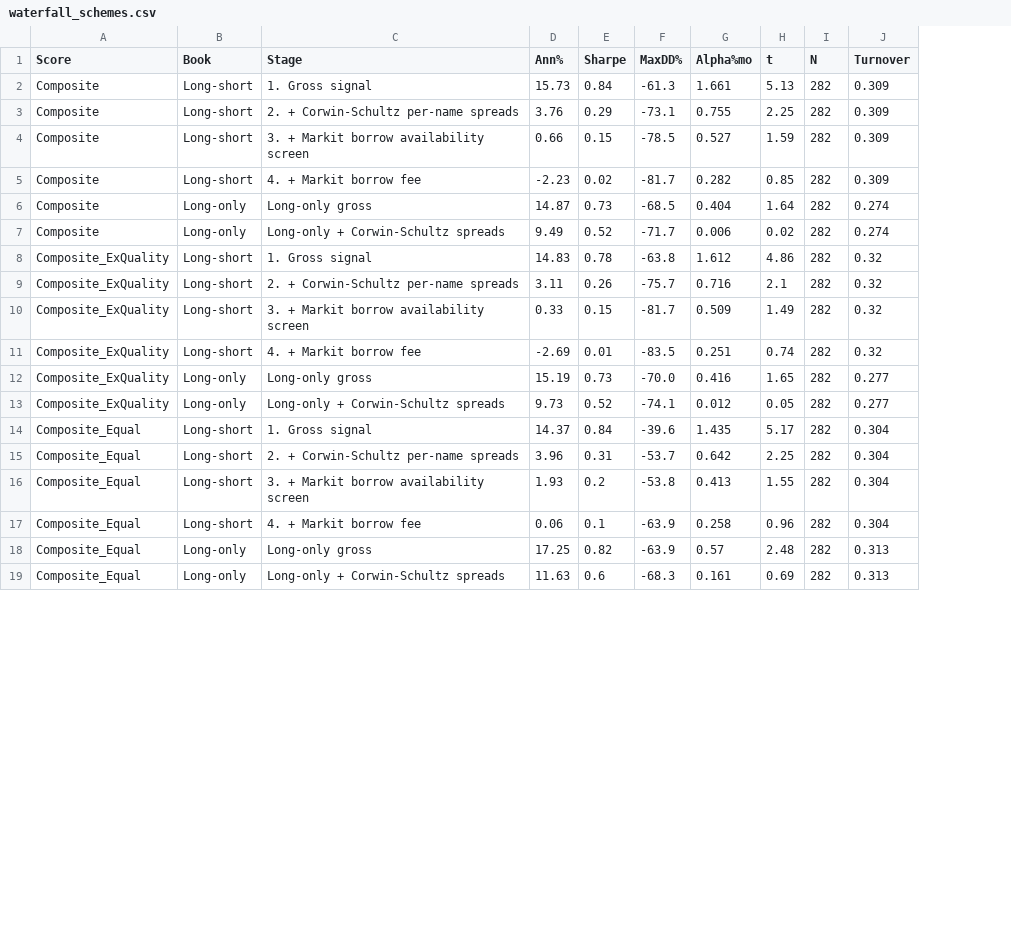
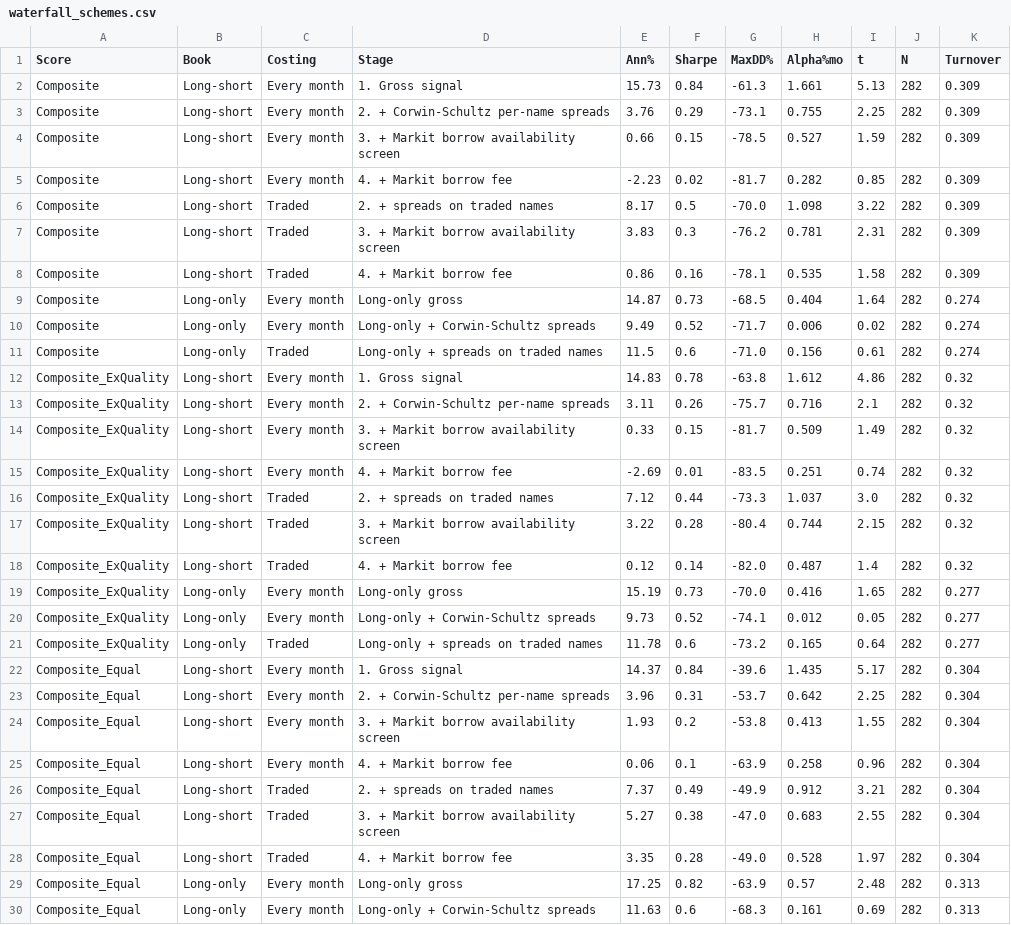
Before and after one commit to Nicholashsw/sgx-multifactor, a CSV file: results/verified/waterfall_schemes.csv, drawn as a sheet; only a part is shown; the diff covers the shown part only; the diff names each change by its address in the sheet, - before the commit and + after, or states it on an @@ line.

Commit message:
Add traded-name spread costs to waterfall_schemes.csv and the traded-days spread run

```diff
--- a/results/verified/waterfall_schemes.csv
+++ b/results/verified/waterfall_schemes.csv
+column C (Costing), rows 2-5: all Every month; rows 9-10: Every month | Every month; rows 12-15: all Every month; rows 19-20: Every month | Every month; rows 22-25: all Every month; rows 29-30: Every month | Every month
+row 6: Composite | Long-short | Traded | 2. + spreads on traded names | 8.17 | 0.5 | -70.0 | 1.098 | 3.22 | 282 | 0.309
+row 7: Composite | Long-short | Traded | 3. + Markit borrow availability screen | 3.83 | 0.3 | -76.2 | 0.781 | 2.31 | 282 | 0.309
+row 8: Composite | Long-short | Traded | 4. + Markit borrow fee | 0.86 | 0.16 | -78.1 | 0.535 | 1.58 | 282 | 0.309
+row 11: Composite | Long-only | Traded | Long-only + spreads on traded names | 11.5 | 0.6 | -71.0 | 0.156 | 0.61 | 282 | 0.274
+row 16: Composite_ExQuality | Long-short | Traded | 2. + spreads on traded names | 7.12 | 0.44 | -73.3 | 1.037 | 3.0 | 282 | 0.32
+row 17: Composite_ExQuality | Long-short | Traded | 3. + Markit borrow availability screen | 3.22 | 0.28 | -80.4 | 0.744 | 2.15 | 282 | 0.32
+row 18: Composite_ExQuality | Long-short | Traded | 4. + Markit borrow fee | 0.12 | 0.14 | -82.0 | 0.487 | 1.4 | 282 | 0.32
+row 21: Composite_ExQuality | Long-only | Traded | Long-only + spreads on traded names | 11.78 | 0.6 | -73.2 | 0.165 | 0.64 | 282 | 0.277
+row 26: Composite_Equal | Long-short | Traded | 2. + spreads on traded names | 7.37 | 0.49 | -49.9 | 0.912 | 3.21 | 282 | 0.304
+row 27: Composite_Equal | Long-short | Traded | 3. + Markit borrow availability screen | 5.27 | 0.38 | -47.0 | 0.683 | 2.55 | 282 | 0.304
+row 28: Composite_Equal | Long-short | Traded | 4. + Markit borrow fee | 3.35 | 0.28 | -49.0 | 0.528 | 1.97 | 282 | 0.304
```
Also changed, not shown: 5 added rows elsewhere in this file, 1 other file.
